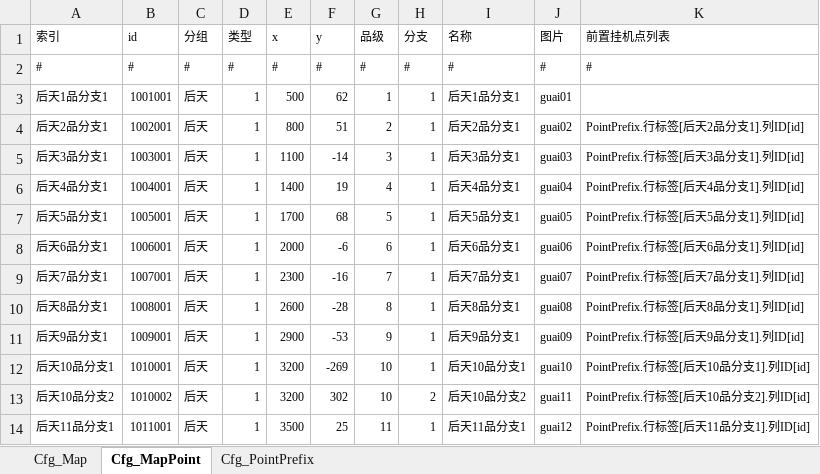
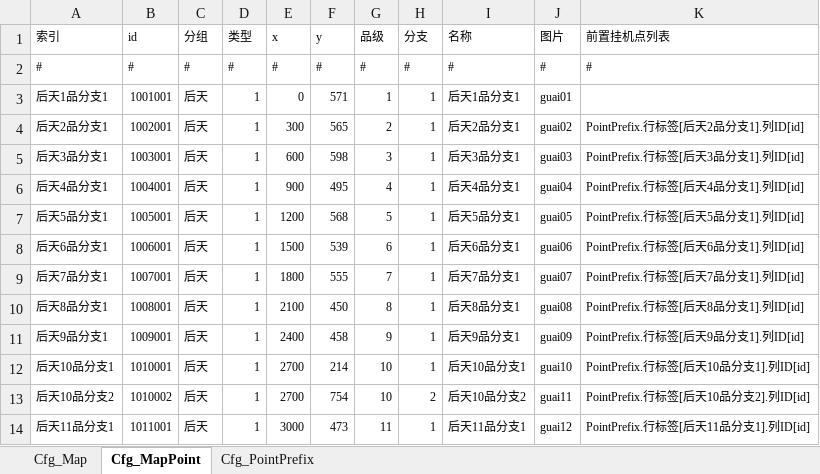
Before and after one commit to MaoMao1986/PokerGame, an Excel workbook: Doc/导出配置/Map.xlsx, sheet Cfg_MapPoint, drawn as a sheet; values as stored, in another font and other column widths than the file's, no borders; table styles not drawn; the diff names each change by its address in the sheet, - before the commit and + after, or states it on an @@ line.

```diff
--- a/Doc/导出配置/Map.xlsx (sheet Cfg_MapPoint)
+++ b/Doc/导出配置/Map.xlsx (sheet Cfg_MapPoint)
-E3 (x): 500
+E3 (x): 0
-F3 (y): 62
+F3 (y): 571
-E4 (x): 800
+E4 (x): 300
-F4 (y): 51
+F4 (y): 565
-E5 (x): 1100
+E5 (x): 600
-F5 (y): -14
+F5 (y): 598
-E6 (x): 1400
+E6 (x): 900
-F6 (y): 19
+F6 (y): 495
-E7 (x): 1700
+E7 (x): 1200
-F7 (y): 68
+F7 (y): 568
-E8 (x): 2000
+E8 (x): 1500
-F8 (y): -6
+F8 (y): 539
-E9 (x): 2300
+E9 (x): 1800
-F9 (y): -16
+F9 (y): 555
-E10 (x): 2600
+E10 (x): 2100
-F10 (y): -28
+F10 (y): 450
-E11 (x): 2900
+E11 (x): 2400
-F11 (y): -53
+F11 (y): 458
-E12:E13 (x): 3200
+E12:E13 (x): 2700
-F12 (y): -269
+F12 (y): 214
-F13 (y): 302
+F13 (y): 754
-E14 (x): 3500
+E14 (x): 3000
-F14 (y): 25
+F14 (y): 473
```
Also changed, not shown: 28 other files.
